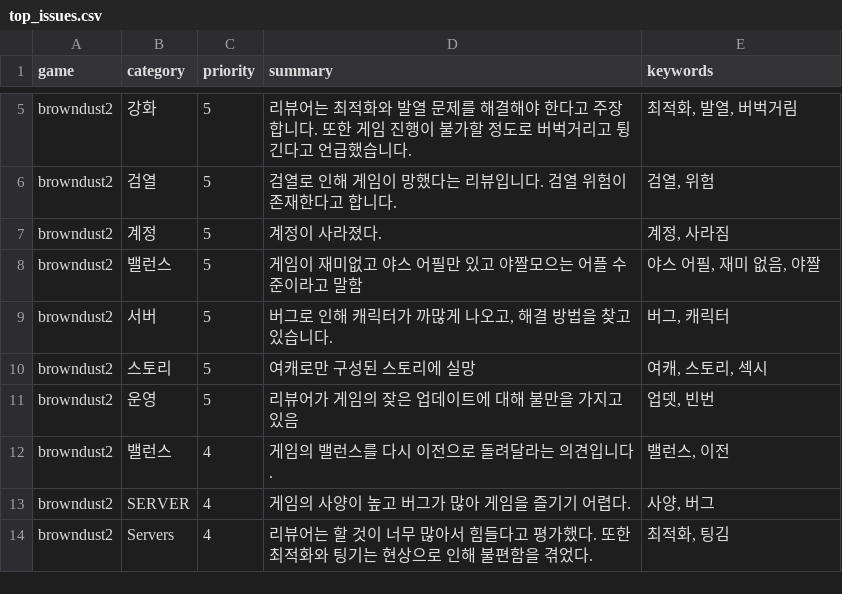
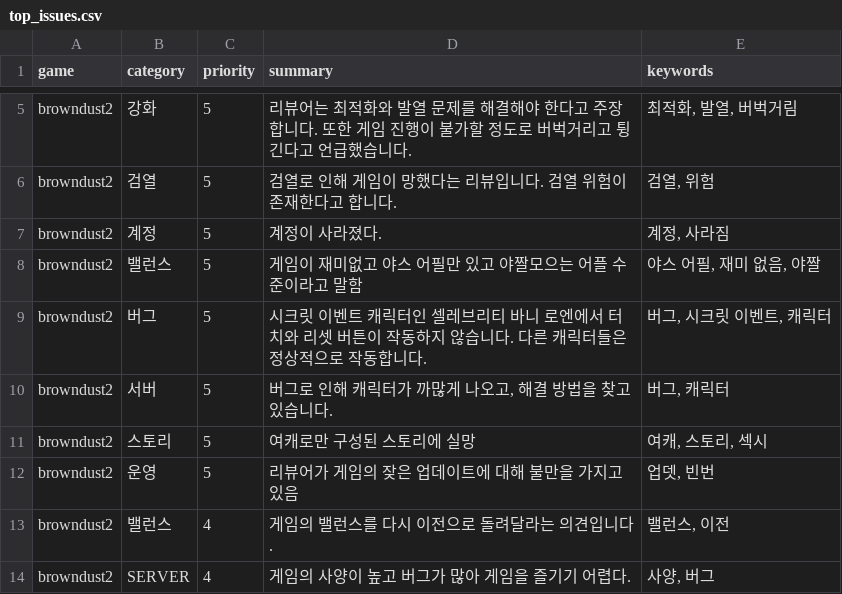
Before and after one commit to roid-eng/game-voc-analyzer, a CSV file: data/top_issues.csv, drawn as a sheet; only a part is shown, gaps mark what is left out; the shorter side is filled out with more unchanged rows; the diff names each change by its address in the sheet, - before the commit and + after, or states it on an @@ line.

```diff
--- a/data/top_issues.csv
+++ b/data/top_issues.csv
+row 9: browndust2 | 버그 | 5 | 시크릿 이벤트 캐릭터인 셀레브리티 바니 로엔에서 터치와 리셋 버튼이 작동하지 않습니다. 다른 캐릭터들은 정상적으로 작동합니다. | 버그, 시크릿 이벤트, 캐릭터
```
Also changed, not shown: data/reviews.csv, 1 other file.
